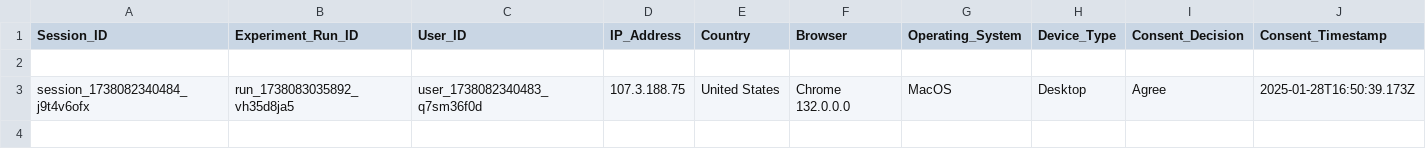
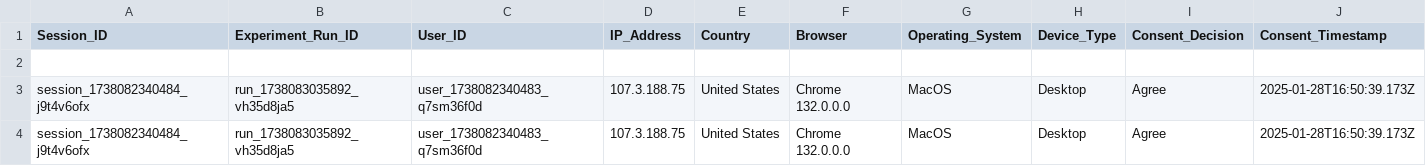
Before and after one commit to MARAM701/tracking-server, a CSV file: data/user_decisions.csv, drawn as a sheet; only a part is shown; rows hold the shown columns only; the diff names each change by its address in the sheet, - before the commit and + after, or states it on an @@ line.

Commit message:
Update tracking data

```diff
--- a/data/user_decisions.csv
+++ b/data/user_decisions.csv
+row 4: session_1738082340484_j9t4v6ofx | run_1738083035892_vh35d8ja5 | user_1738082340483_q7sm36f0d | 107.3.188.75 | United States | Chrome 132.0.0.0 | MacOS | Desktop | Agree | 2025-01-28T16:50:39.173Z
```
